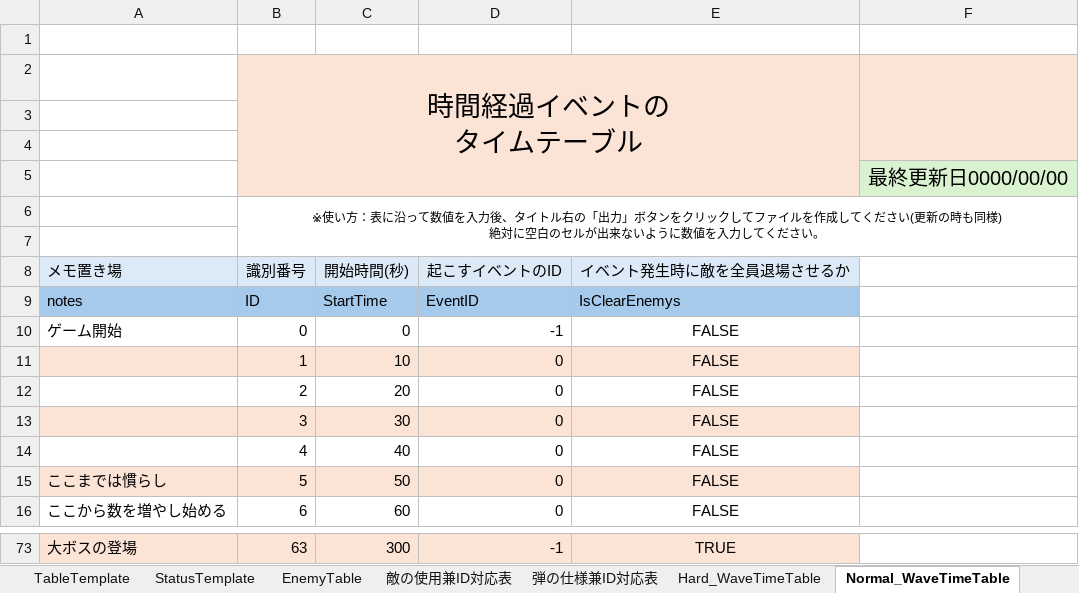
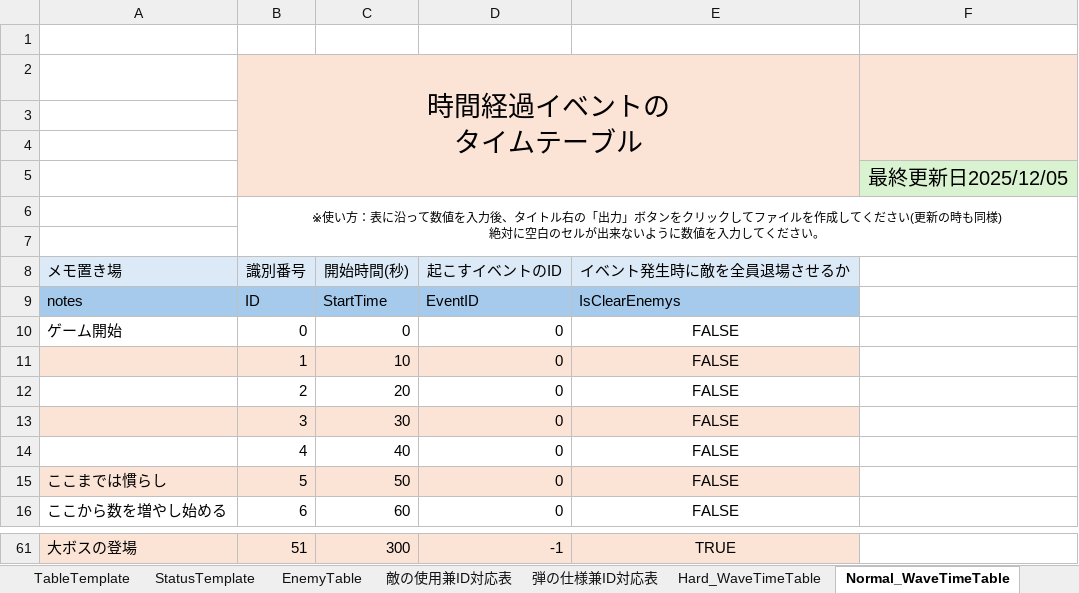
Before and after one commit to CharaMel495/Re_PigeonShooting, an Excel workbook: Assets/ParameterControll/パラメータ調整表.xlsm, sheet Normal_WaveTimeTable, drawn as a sheet; only a part is shown, gaps mark what is left out; values as stored, in another font and other column widths than the file's, no borders; charts and pictures not drawn; addresses are those after the commit; the diff covers the shown part only; the diff names each change by its address in the sheet, - before the commit and + after, or states it on an @@ line.

Commit message:
12/05 Easy　Normal調整

```diff
--- a/Assets/ParameterControll/パラメータ調整表.xlsm (sheet Normal_WaveTimeTable)
+++ b/Assets/ParameterControll/パラメータ調整表.xlsm (sheet Normal_WaveTimeTable)
-F5: 最終更新日0000/00/00
+F5: 最終更新日2025/12/05
-D10 (起こすイベントのID): -1
+D10 (起こすイベントのID): 0
-B61 (識別番号): 63
+B61 (識別番号): 51
```
Also changed, not shown: 12 removed rows and 36 edited cells elsewhere in this sheet, sheet Easy_WaveTimeTable, charts or pictures, 10 other files.
